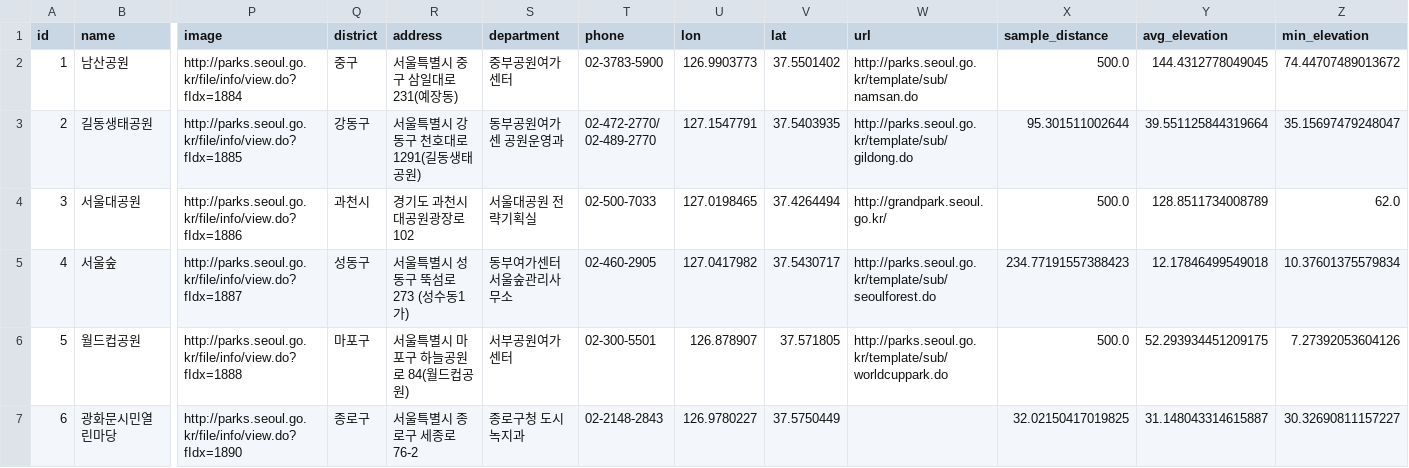
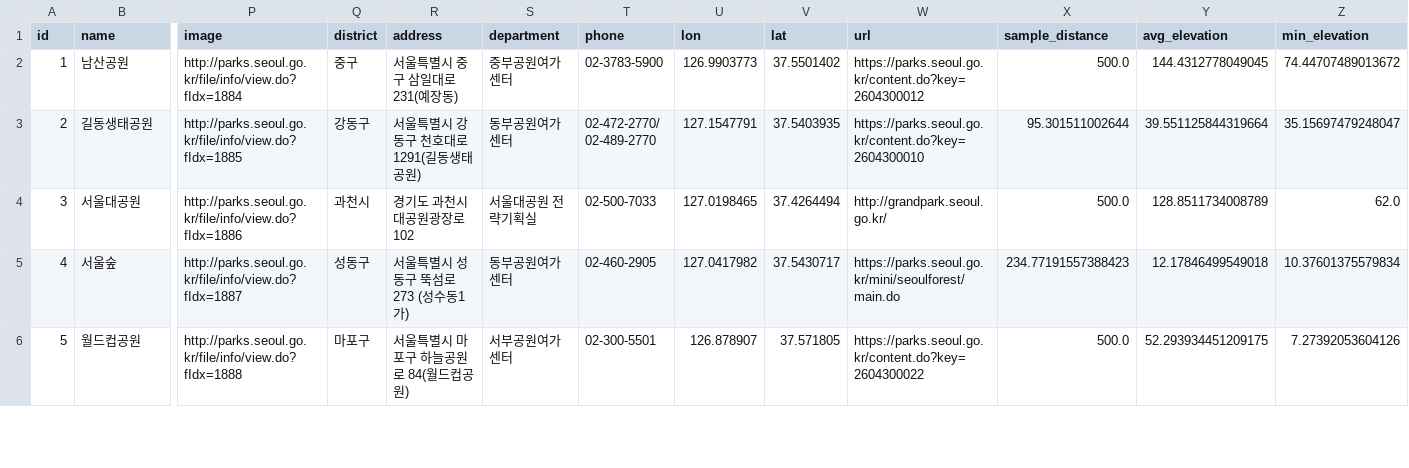
Before and after one commit to jeong922/dang-shin-na-gae, a CSV file: data/features/parks_pet_features.csv, drawn as a sheet; only a part is shown, gaps mark what is left out; removed rows and columns are numbered as before the commit, all else as after; rows hold the shown columns only; the diff covers the shown part only; the diff names each change by its address in the sheet, - before the commit and + after, or states it on an @@ line.

```diff
--- a/data/features/parks_pet_features.csv
+++ b/data/features/parks_pet_features.csv
-W2 (url): http://parks.seoul.go.kr/template/sub/namsan.do
+W2 (url): https://parks.seoul.go.kr/content.do?key=2604300012
-S3 (department): 동부공원여가센 공원운영과
+S3 (department): 동부공원여가센터
-W3 (url): http://parks.seoul.go.kr/template/sub/gildong.do
+W3 (url): https://parks.seoul.go.kr/content.do?key=2604300010
-S5 (department): 동부여가센터 서울숲관리사무소
+S5 (department): 동부공원여가센터
-W5 (url): http://parks.seoul.go.kr/template/sub/seoulforest.do
+W5 (url): https://parks.seoul.go.kr/mini/seoulforest/main.do
-W6 (url): http://parks.seoul.go.kr/template/sub/worldcuppark.do
+W6 (url): https://parks.seoul.go.kr/content.do?key=2604300022
-row 7: 6 | 광화문시민열린마당 | http://parks.seoul.go.kr/file/info/view.do?fIdx=1890 | 종로구 | 서울특별시 종로구 세종로 76-2 | 종로구청 도시녹지과 | 02-2148-2843 | 126.9780227 | 37.5750449 |  | 32.02150417019825 | 31.148043314615887 | 30.32690811157227
```
Also changed, not shown: 1 added row, 44 edited cells and row numbers in column A elsewhere in this file, data/features/parks_difficulty.csv, data/features/parks_features.csv, 12 other files.
